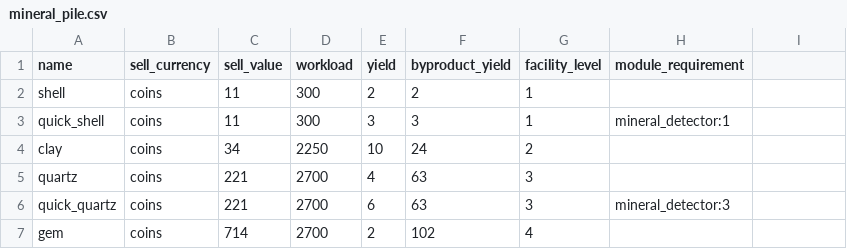
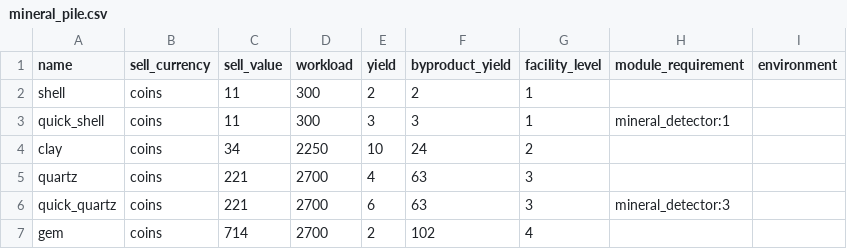
Before and after one commit to spacetot/aniimax, a CSV file: data/mineral_pile.csv, drawn as a sheet; the diff names each change by its address in the sheet, - before the commit and + after, or states it on an @@ line.

```diff
--- a/data/mineral_pile.csv
+++ b/data/mineral_pile.csv
-I1: (empty)
+I1: environment
```
Also changed, not shown: data/farmland.csv, data/woodland.csv, 16 other files.
